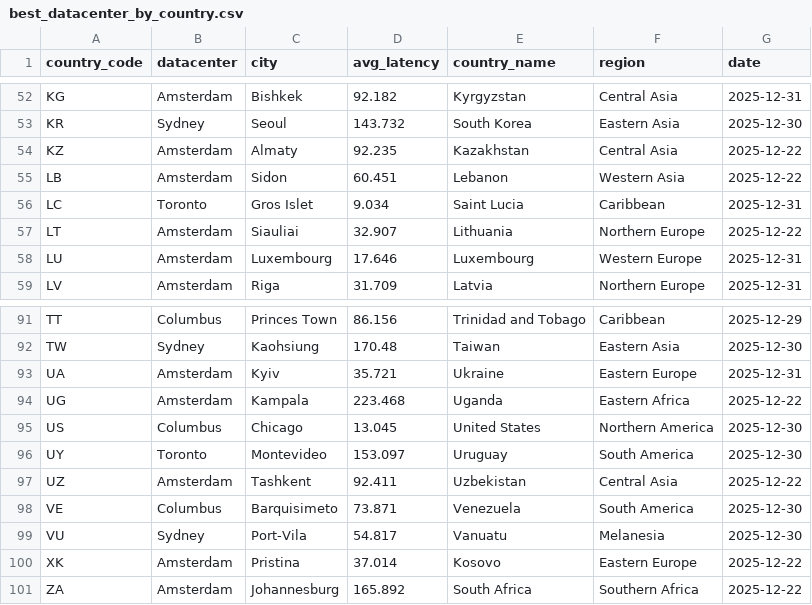
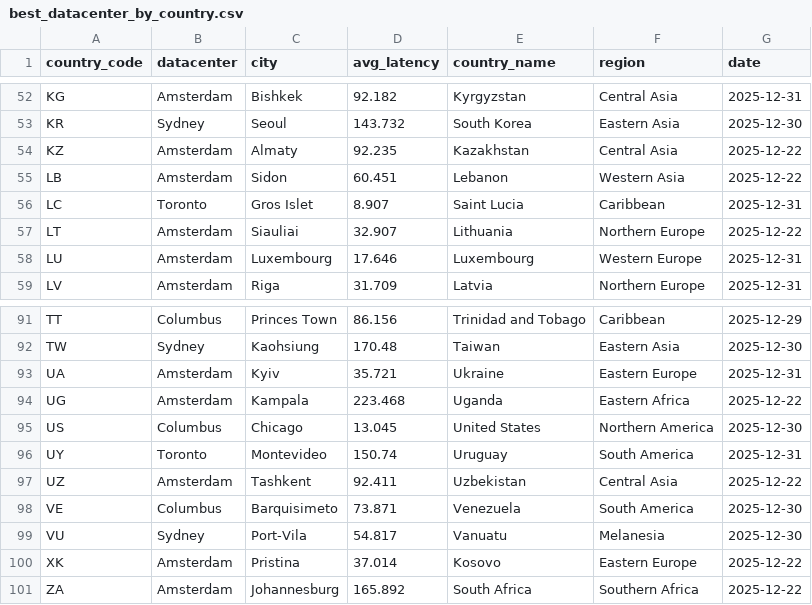
Before and after one commit to chadwela/MyTestRepo, a CSV file: best_datacenter_by_country.csv, drawn as a sheet; only a part is shown, gaps mark what is left out.

Commit message:
Update best datacenter by country - 2025-12-31

```diff
--- a/best_datacenter_by_country.csv
+++ b/best_datacenter_by_country.csv
@@ -55,3 +55,3 @@ KZ,Amsterdam,Almaty,92.235,Kazakhstan,Central Asia,2025-12-22
 LB,Amsterdam,Sidon,60.451,Lebanon,Western Asia,2025-12-22
-LC,Toronto,Gros Islet,9.034,Saint Lucia,Caribbean,2025-12-31
+LC,Toronto,Gros Islet,8.907,Saint Lucia,Caribbean,2025-12-31
 LT,Amsterdam,Siauliai,32.907,Lithuania,Northern Europe,2025-12-22
@@ -95,3 +95,3 @@ UG,Amsterdam,Kampala,223.468,Uganda,Eastern Africa,2025-12-22
 US,Columbus,Chicago,13.045,United States,Northern America,2025-12-30
-UY,Toronto,Montevideo,153.097,Uruguay,South America,2025-12-30
+UY,Toronto,Montevideo,150.74,Uruguay,South America,2025-12-31
 UZ,Amsterdam,Tashkent,92.411,Uzbekistan,Central Asia,2025-12-22
```
